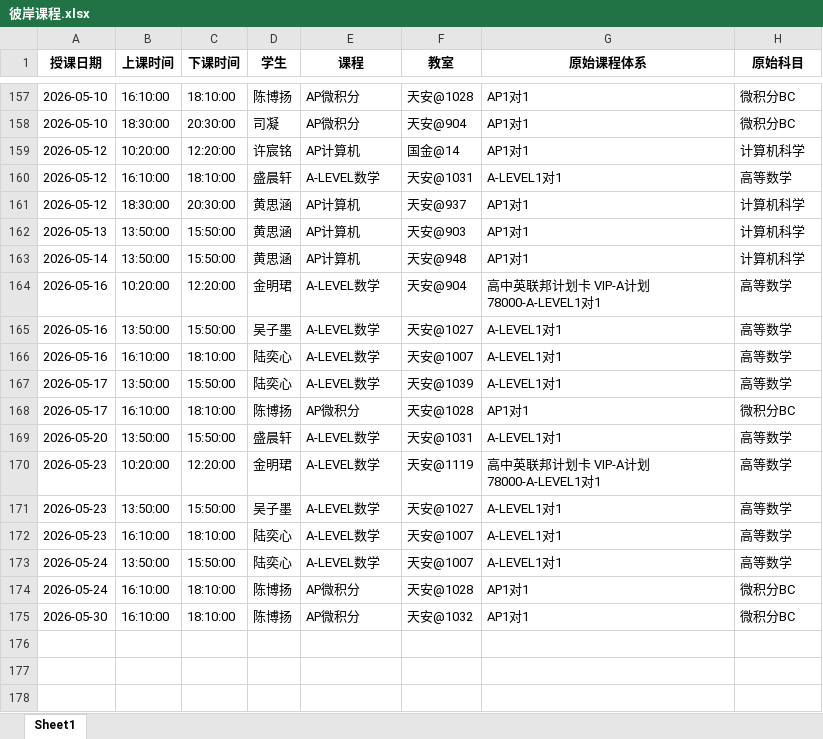
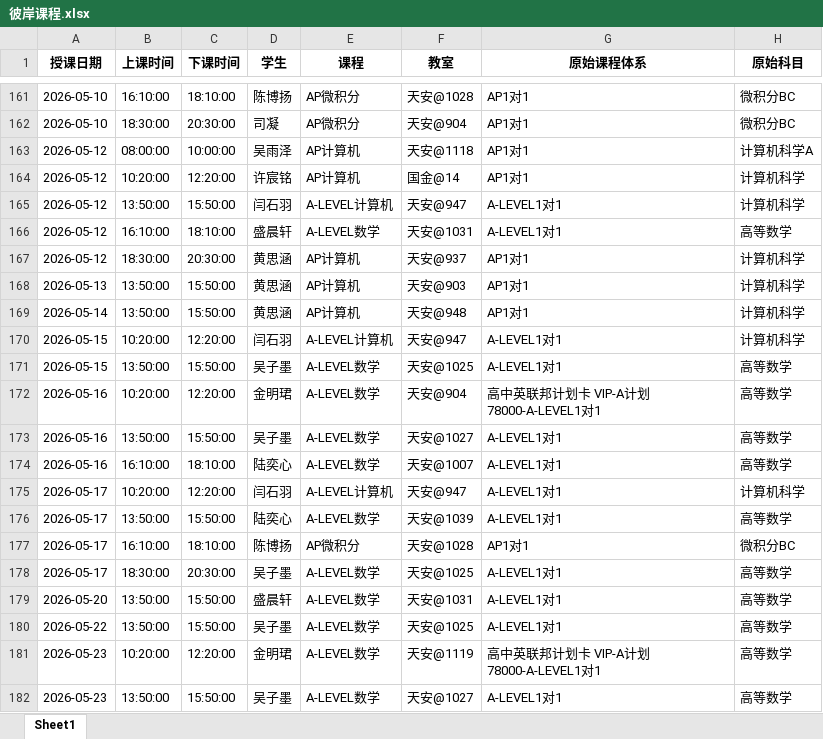
Before and after one commit to xiulikun/course-schedule, an Excel workbook: 彼岸课程.xlsx, sheet Sheet1, drawn as a sheet; only a part is shown, gaps mark what is left out; the shorter side is filled out with more unchanged rows; values as stored, in another font and other column widths than the file's, no borders; the diff covers the shown part only; the diff names each change by its address in the sheet, - before the commit and + after, or states it on an @@ line.

Commit message:
自动更新课程表

```diff
--- a/彼岸课程.xlsx (sheet Sheet1)
+++ b/彼岸课程.xlsx (sheet Sheet1)
+row 163: 2026-05-12 | 08:00:00 | 10:00:00 | 吴雨泽 | AP计算机 | 天安@1118 | AP1对1 | 计算机科学A
+row 165: 2026-05-12 | 13:50:00 | 15:50:00 | 闫石羽 | A-LEVEL计算机 | 天安@947 | A-LEVEL1对1 | 计算机科学
+row 170: 2026-05-15 | 10:20:00 | 12:20:00 | 闫石羽 | A-LEVEL计算机 | 天安@947 | A-LEVEL1对1 | 计算机科学
+row 171: 2026-05-15 | 13:50:00 | 15:50:00 | 吴子墨 | A-LEVEL数学 | 天安@1025 | A-LEVEL1对1 | 高等数学
+row 175: 2026-05-17 | 10:20:00 | 12:20:00 | 闫石羽 | A-LEVEL计算机 | 天安@947 | A-LEVEL1对1 | 计算机科学
+row 178: 2026-05-17 | 18:30:00 | 20:30:00 | 吴子墨 | A-LEVEL数学 | 天安@1025 | A-LEVEL1对1 | 高等数学
+row 180: 2026-05-22 | 13:50:00 | 15:50:00 | 吴子墨 | A-LEVEL数学 | 天安@1025 | A-LEVEL1对1 | 高等数学
```
Also changed, not shown: 4 added rows elsewhere in this sheet.
